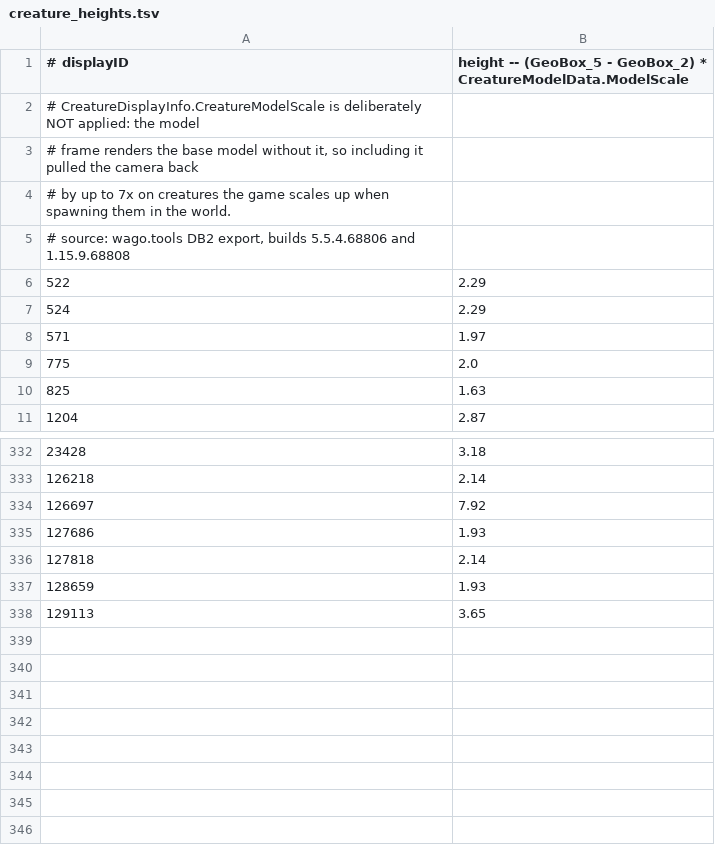
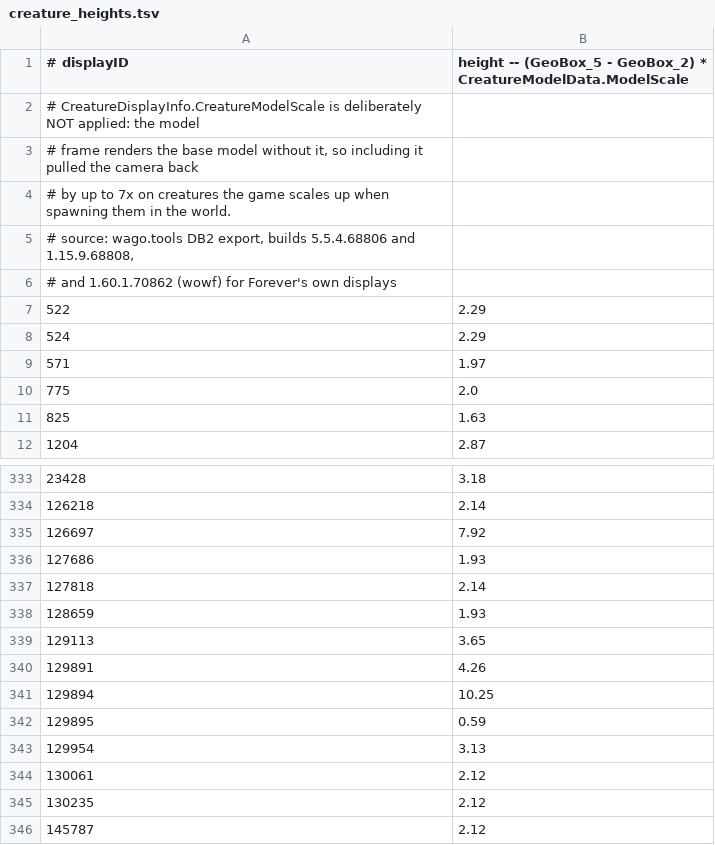
Before and after one commit to fooxytv/AdventureGuideClassic, a TSV file: tools/creature_heights.tsv, drawn as a sheet; only a part is shown, gaps mark what is left out.

Commit message:
Give seven City of Dalaran bosses their models and portraits
Display ids read off the bosses in game, recorded in HAND_PICKED, with
their model heights from the Forever DB2 export so the viewer and the
studio's crown line both have something to work from.

Portraits built from studio shots. Mana Devourer's replaces the one cut
from retail's art, which is a different creature. Shade of the Archmage
is translucent, so its colour and alpha were recovered from the magenta
and green plates together rather than keyed from one.

```diff
--- a/tools/creature_heights.tsv
+++ b/tools/creature_heights.tsv
@@ -4,3 +4,4 @@
 # by up to 7x on creatures the game scales up when spawning them in the world.
-# source: wago.tools DB2 export, builds 5.5.4.68806 and 1.15.9.68808
+# source: wago.tools DB2 export, builds 5.5.4.68806 and 1.15.9.68808,
+# and 1.60.1.70862 (wowf) for Forever's own displays
 522	2.29
@@ -338 +339,8 @@
 129113	3.65
+129891	4.26
+129894	10.25
+129895	0.59
+129954	3.13
+130061	2.12
+130235	2.12
+145787	2.12
```
Also changed, not shown: 11 other files.
